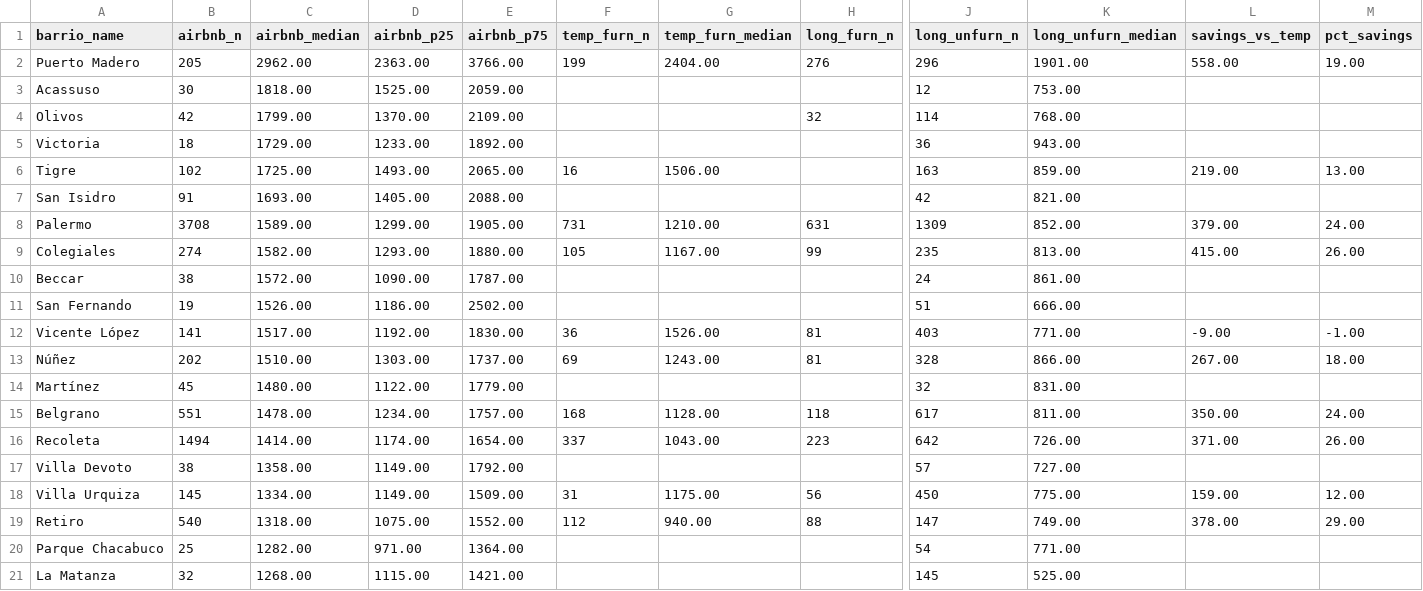
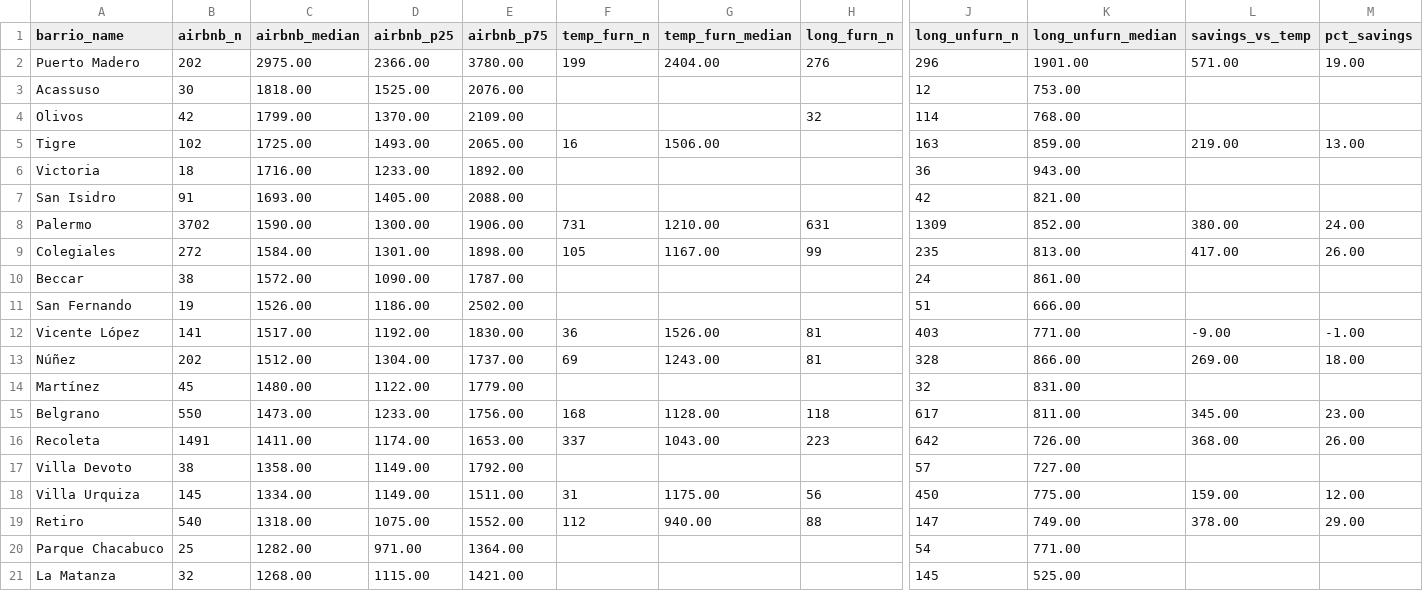
Before and after one commit to unitrank/buenos-aires-rental-market, a CSV file: data/latest/by-barrio.csv, drawn as a sheet; only a part is shown, gaps mark what is left out; removed rows and columns are numbered as before the commit, all else as after; rows hold the shown columns only; the diff covers the shown part only; the diff names each change by its address in the sheet, - before the commit and + after, or states it on an @@ line.

```diff
--- a/data/latest/by-barrio.csv
+++ b/data/latest/by-barrio.csv
-B2 (airbnb_n): 205
+B2 (airbnb_n): 202
-C2 (airbnb_median): 2962.00
+C2 (airbnb_median): 2975.00
-D2 (airbnb_p25): 2363.00
+D2 (airbnb_p25): 2366.00
-E2 (airbnb_p75): 3766.00
+E2 (airbnb_p75): 3780.00
-L2 (savings_vs_temp): 558.00
+L2 (savings_vs_temp): 571.00
-E3 (airbnb_p75): 2059.00
+E3 (airbnb_p75): 2076.00
-row 5: Victoria | 18 | 1729.00 | 1233.00 | 1892.00 |  |  |  | 36 | 943.00
+row 6: Victoria | 18 | 1716.00 | 1233.00 | 1892.00 |  |  |  | 36 | 943.00
-B8 (airbnb_n): 3708
+B8 (airbnb_n): 3702
-C8 (airbnb_median): 1589.00
+C8 (airbnb_median): 1590.00
-D8 (airbnb_p25): 1299.00
+D8 (airbnb_p25): 1300.00
-E8 (airbnb_p75): 1905.00
+E8 (airbnb_p75): 1906.00
-L8 (savings_vs_temp): 379.00
+L8 (savings_vs_temp): 380.00
-B9 (airbnb_n): 274
+B9 (airbnb_n): 272
-C9 (airbnb_median): 1582.00
+C9 (airbnb_median): 1584.00
-D9 (airbnb_p25): 1293.00
+D9 (airbnb_p25): 1301.00
-E9 (airbnb_p75): 1880.00
+E9 (airbnb_p75): 1898.00
-L9 (savings_vs_temp): 415.00
+L9 (savings_vs_temp): 417.00
-C13 (airbnb_median): 1510.00
+C13 (airbnb_median): 1512.00
-D13 (airbnb_p25): 1303.00
+D13 (airbnb_p25): 1304.00
-L13 (savings_vs_temp): 267.00
+L13 (savings_vs_temp): 269.00
-B15 (airbnb_n): 551
+B15 (airbnb_n): 550
-C15 (airbnb_median): 1478.00
+C15 (airbnb_median): 1473.00
-D15 (airbnb_p25): 1234.00
+D15 (airbnb_p25): 1233.00
-E15 (airbnb_p75): 1757.00
+E15 (airbnb_p75): 1756.00
-L15 (savings_vs_temp): 350.00
+L15 (savings_vs_temp): 345.00
-M15 (pct_savings): 24.00
+M15 (pct_savings): 23.00
-B16 (airbnb_n): 1494
+B16 (airbnb_n): 1491
-C16 (airbnb_median): 1414.00
+C16 (airbnb_median): 1411.00
-E16 (airbnb_p75): 1654.00
+E16 (airbnb_p75): 1653.00
-L16 (savings_vs_temp): 371.00
+L16 (savings_vs_temp): 368.00
-E18 (airbnb_p75): 1509.00
+E18 (airbnb_p75): 1511.00
```
Also changed, not shown: 1 added row, 1 removed row and 24 edited cells elsewhere in this file, data/history/uaci-2026-11.csv, data/latest/portal-comparison.csv, 6 other files.
